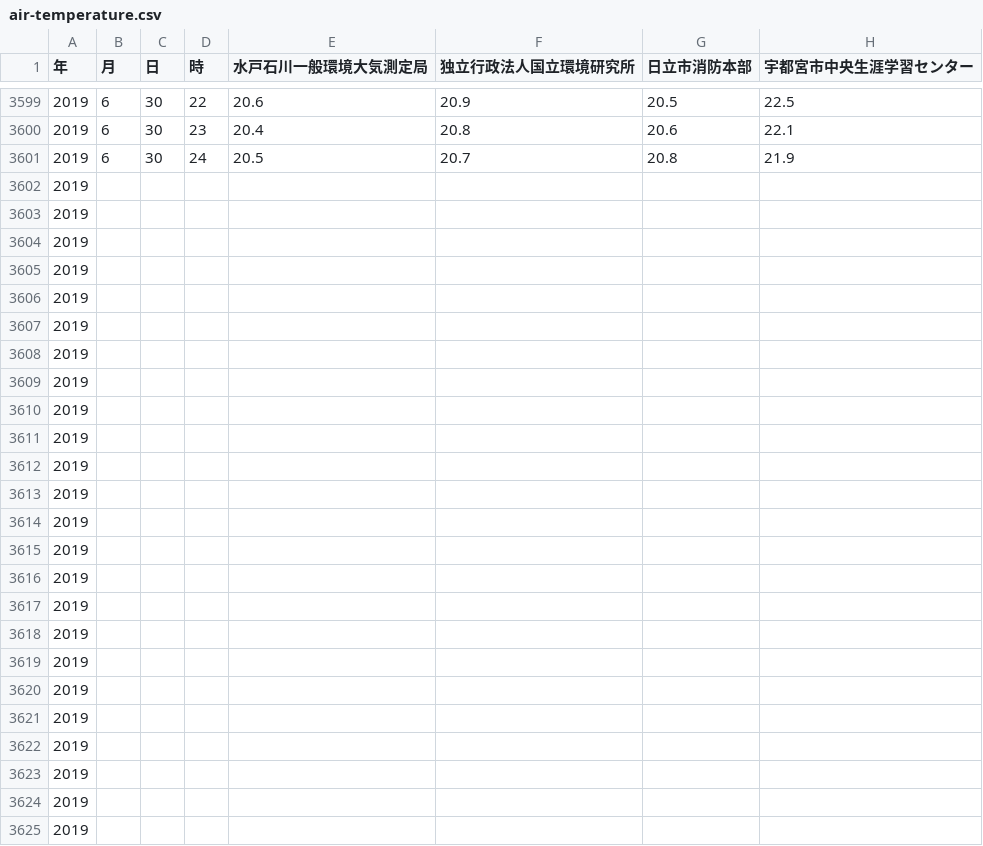
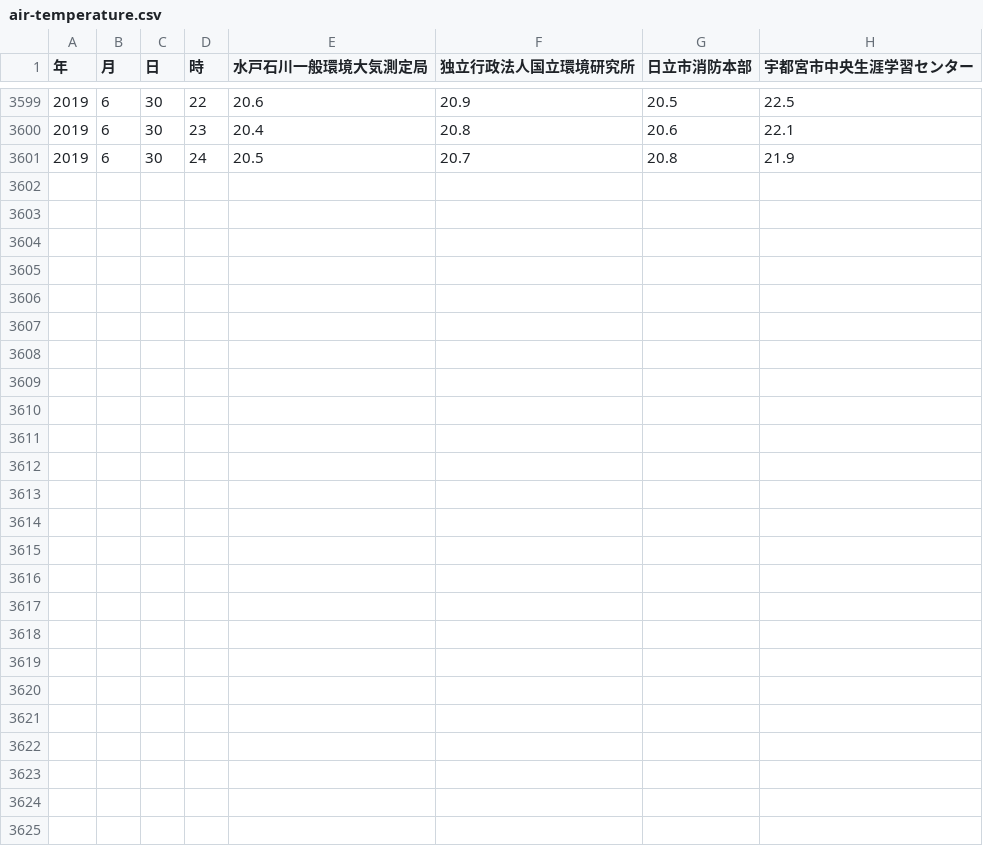
Before and after one commit to hanako-san/repo, a CSV file: kanto/2019/air-temperature.csv, drawn as a sheet; only a part is shown, gaps mark what is left out; rows hold the shown columns only; the diff names each change by its address in the sheet, - before the commit and + after, or states it on an @@ line.

Commit message:
cleanup data

```diff
--- a/kanto/2019/air-temperature.csv
+++ b/kanto/2019/air-temperature.csv
-row 3602: 2019
-row 3603: 2019
-row 3604: 2019
-row 3605: 2019
-row 3606: 2019
-row 3607: 2019
-row 3608: 2019
-row 3609: 2019
-row 3610: 2019
-row 3611: 2019
-row 3612: 2019
-row 3613: 2019
-row 3614: 2019
-row 3615: 2019
-row 3616: 2019
-row 3617: 2019
-row 3618: 2019
-row 3619: 2019
-row 3620: 2019
-row 3621: 2019
-row 3622: 2019
-row 3623: 2019
-row 3624: 2019
-row 3625: 2019
```
Also changed, not shown: kanto/2019/precipitation.csv, kanto/2019/wind-direction.csv, 1 other file.
